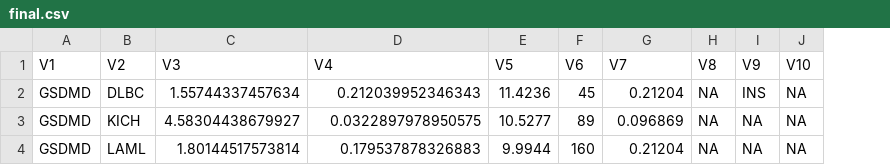
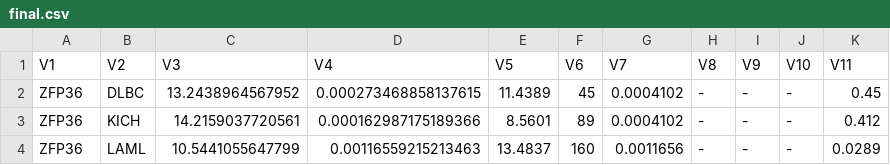
Before and after one commit to raysinensis/tcgaAPP, a CSV file: static/OUT/final.csv, drawn as a sheet; the diff names each change by its address in the sheet, - before the commit and + after, or states it on an @@ line.

```diff
--- a/static/OUT/final.csv
+++ b/static/OUT/final.csv
+column K (V11), rows 2-4: 0.45 | 0.412 | 0.0289
-A2:A4 (V1): GSDMD
+A2:A4 (V1): ZFP36
-C2 (V3): 1.55744337457634
+C2 (V3): 13.2438964567952
-D2 (V4): 0.212039952346343
+D2 (V4): 0.000273468858137615
-E2 (V5): 11.4236
+E2 (V5): 11.4389
-G2 (V7): 0.21204
+G2 (V7): 0.0004102
-H2:H4 (V8): NA
+H2:H4 (V8): -
-I2 (V9): INS
+I2 (V9): -
-J2:J4 (V10): NA
+J2:J4 (V10): -
-C3 (V3): 4.58304438679927
+C3 (V3): 14.2159037720561
-D3 (V4): 0.0322897978950575
+D3 (V4): 0.000162987175189366
-E3 (V5): 10.5277
+E3 (V5): 8.5601
-G3 (V7): 0.096869
+G3 (V7): 0.0004102
-I3:I4 (V9): NA
+I3:I4 (V9): -
-C4 (V3): 1.80144517573814
+C4 (V3): 10.5441055647799
-D4 (V4): 0.179537878326883
+D4 (V4): 0.00116559215213463
-E4 (V5): 9.9944
+E4 (V5): 13.4837
-G4 (V7): 0.21204
+G4 (V7): 0.0011656
```
Also changed, not shown: static/OUT/adj.csv, static/OUT/output.csv, 41 other files.
